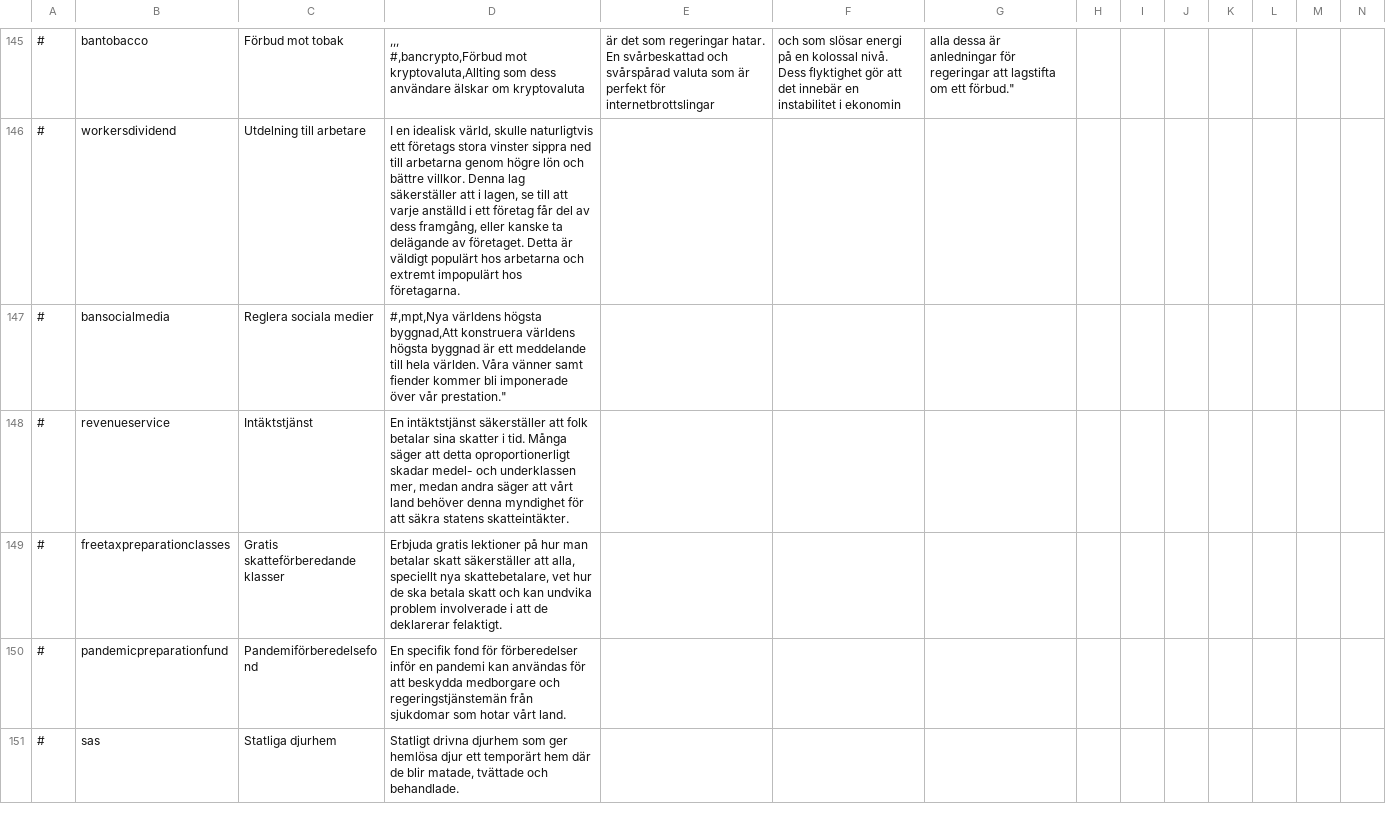
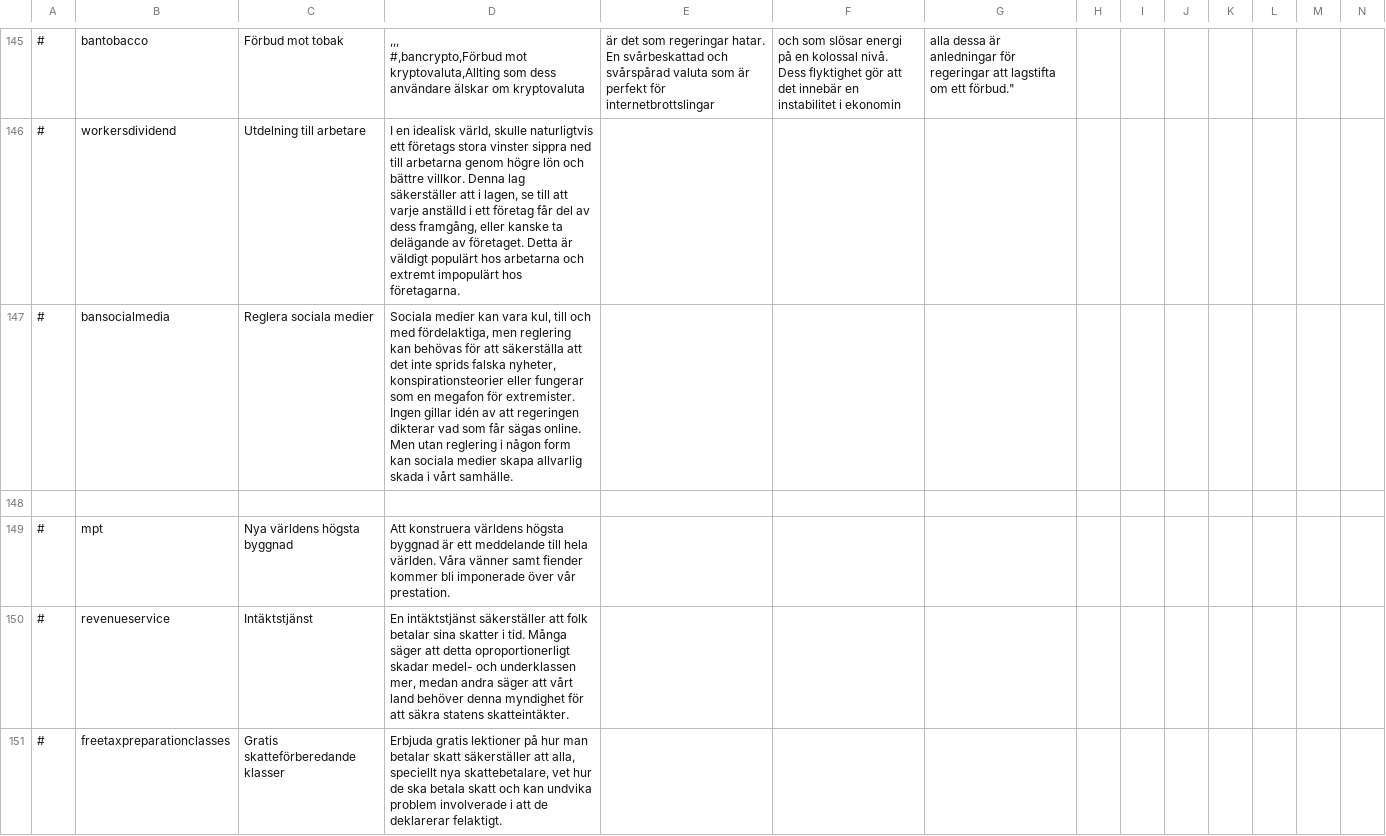
Before and after one commit to Elvispen03/D4-Overhaul-Expansion, a CSV file: translations/Swedish/policies.csv, drawn as a sheet; only a part is shown, gaps mark what is left out; the shorter side is filled out with more unchanged rows.

Commit message:
Update policies.csv

```diff
--- a/translations/Swedish/policies.csv
+++ b/translations/Swedish/policies.csv
@@ -276,5 +276,5 @@
 #,workersdividend,Utdelning till arbetare,"I en idealisk värld, skulle naturligtvis ett företags stora vinster sippra ned till arbetarna genom högre lön och bättre villkor. Denna lag säkerställer att i lagen, se till att varje anställd i ett företag får del av dess framgång, eller kanske ta delägande av företaget. Detta är väldigt populärt hos arbetarna och extremt impopulärt hos företagarna."
-#,bansocialmedia,Reglera sociala medier,"
-
-#,mpt,Nya världens högsta byggnad,"Att konstruera världens högsta byggnad är ett meddelande till hela världen. Våra vänner samt fiender kommer bli imponerade över vår prestation."
+#,bansocialmedia,Reglera sociala medier,"Sociala medier kan vara kul, till och med fördelaktiga, men reglering kan behövas för att säkerställa att det inte sprids falska nyheter, konspirationsteorier eller fungerar som en megafon för extremister. Ingen gillar idén av att regeringen dikterar vad som får sägas online. Men utan reglering i någon form kan sociala medier skapa allvarlig skada i vårt samhälle."
+
+#,mpt,Nya världens högsta byggnad,"Att konstruera världens högsta byggnad är ett meddelande till hela världen. Våra vänner samt fiender kommer bli imponerade över vår prestation."
 #,revenueservice,Intäktstjänst,"En intäktstjänst säkerställer att folk betalar sina skatter i tid. Många säger att detta oproportionerligt skadar medel- och underklassen mer, medan andra säger att vårt land behöver denna myndighet för att säkra statens skatteintäkter."
```
